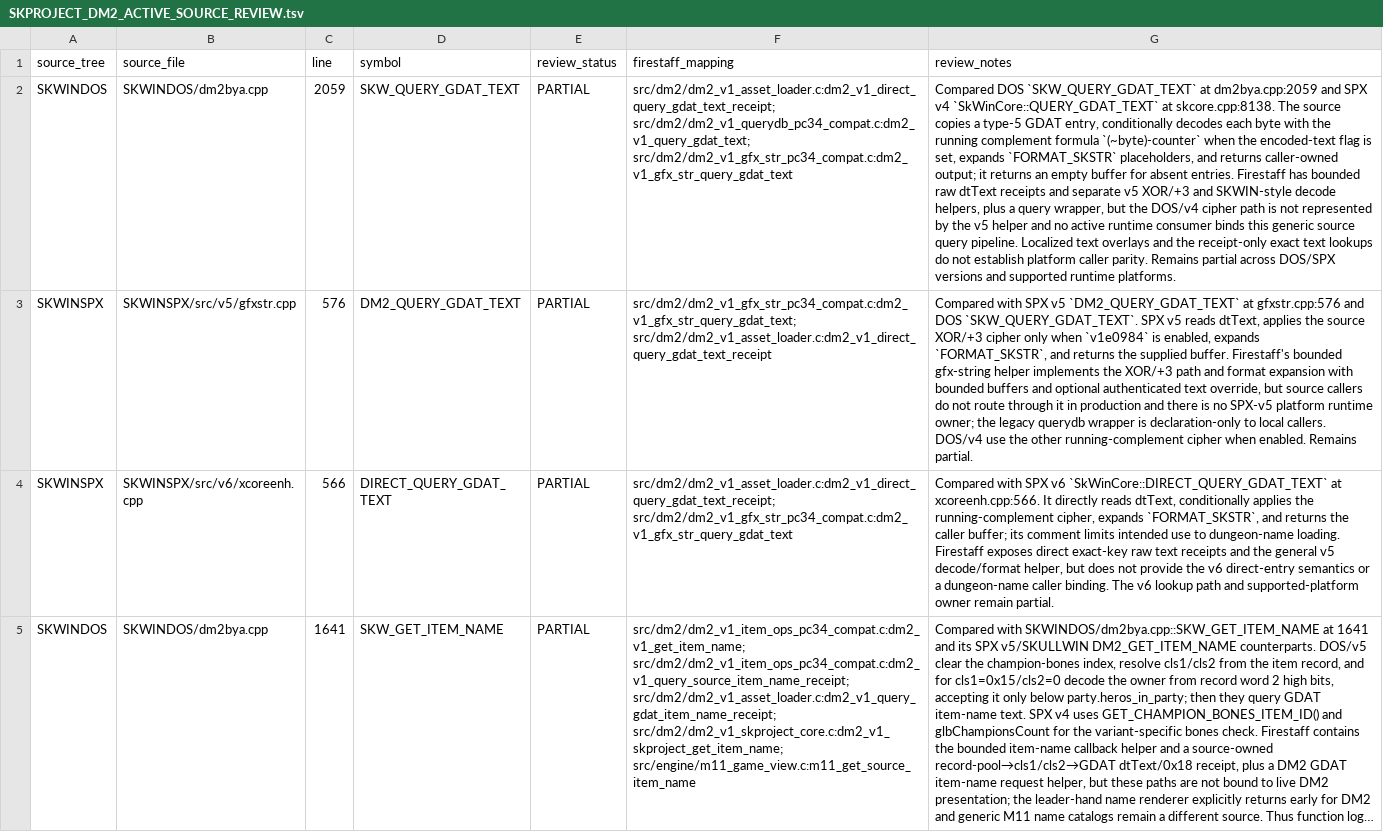
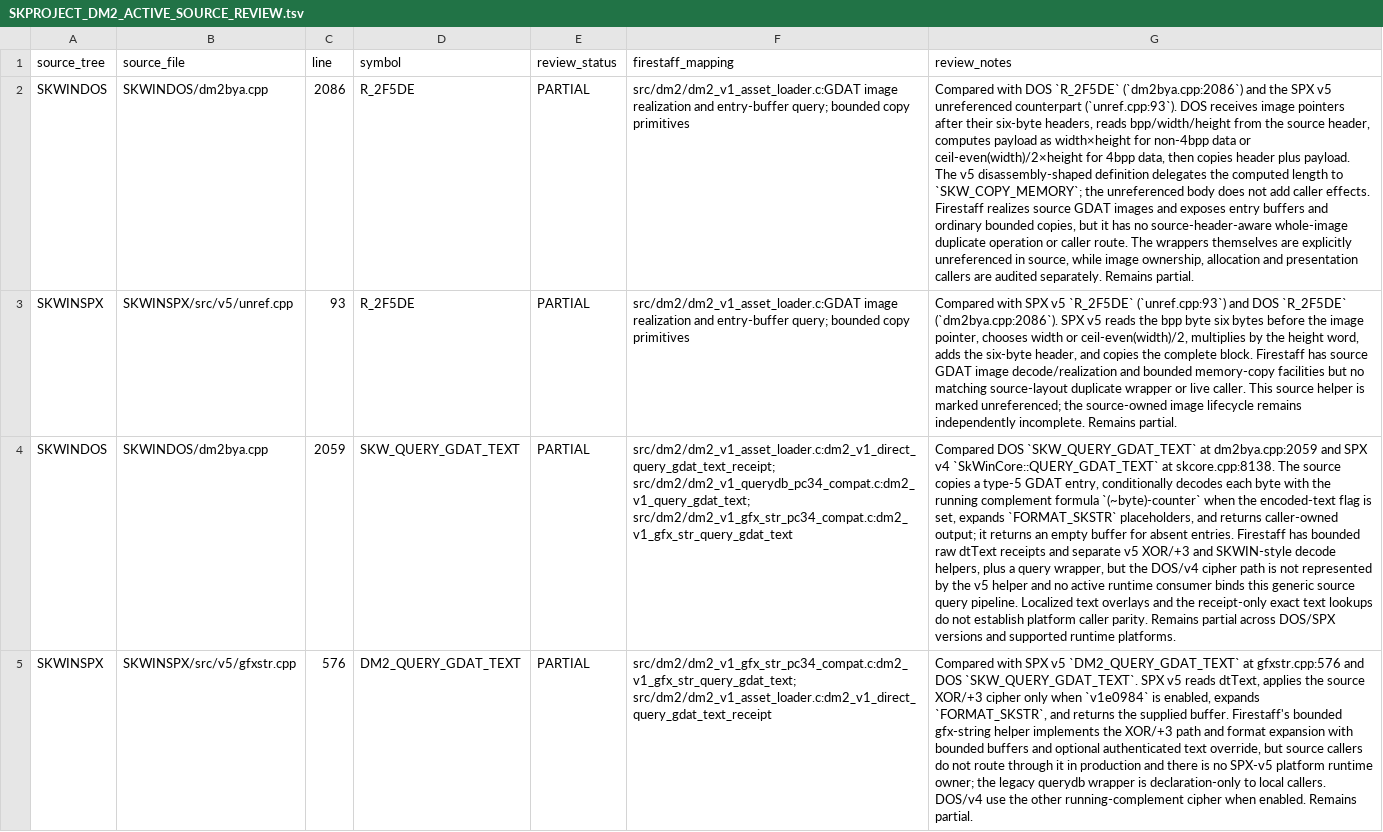
Before and after one commit to yeager/firestaff, a TSV file: docs/reference/audits/SKPROJECT_DM2_ACTIVE_SOURCE_REVIEW.tsv, drawn as a sheet; only a part is shown; the shorter side is filled out with more unchanged rows; long unchanged cells end in …; the diff names each change by its address in the sheet, - before the commit and + after, or states it on an @@ line.

Commit message:
docs: review DM2 GDAT image copy parity

```diff
--- a/docs/reference/audits/SKPROJECT_DM2_ACTIVE_SOURCE_REVIEW.tsv
+++ b/docs/reference/audits/SKPROJECT_DM2_ACTIVE_SOURCE_REVIEW.tsv
+row 2: SKWINDOS | SKWINDOS/dm2bya.cpp | 2086 | R_2F5DE | PARTIAL | src/dm2/dm2_v1_asset_loader.c:GDAT image realization and entry-buffer query; bounded copy primitives | Compared with DOS `R_2F5DE` (`dm2bya.cpp:2086`) and the SPX v5 unreferenced counterpart (`unref.cpp:93`). DOS receives image pointers after their six-byte headers, reads bpp/width/height from the source header, computes payload as width×height for non-4bpp data or ceil-even(width)/2×height for 4bpp data, then copies header plus payload. The v5 disassembly-shaped definition delegates the computed length to `SKW_COPY_MEMORY`; the unreferenced body does not add caller effects. Firestaff realizes source GDAT images and exposes entry buffers and ordinary bounded copies, but it has no source-header-aware whole-image duplicate operation or caller route. The wrappers themselves are explicitly unreferenced in source, while image ownership, allocation and presentation callers are audited separately. Remains partial.
+row 3: SKWINSPX | SKWINSPX/src/v5/unref.cpp | 93 | R_2F5DE | PARTIAL | src/dm2/dm2_v1_asset_loader.c:GDAT image realization and entry-buffer query; bounded copy primitives | Compared with SPX v5 `R_2F5DE` (`unref.cpp:93`) and DOS `R_2F5DE` (`dm2bya.cpp:2086`). SPX v5 reads the bpp byte six bytes before the image pointer, chooses width or ceil-even(width)/2, multiplies by the height word, adds the six-byte header, and copies the complete block. Firestaff has source GDAT image decode/realization and bounded memory-copy facilities but no matching source-layout duplicate wrapper or live caller. This source helper is marked unreferenced; the source-owned image lifecycle remains independently incomplete. Remains partial.
```
Also changed, not shown: docs/reference/audits/SKPROJECT_DM2_ACTIVE_SOURCE_INVENTORY.tsv, 2 other files.
